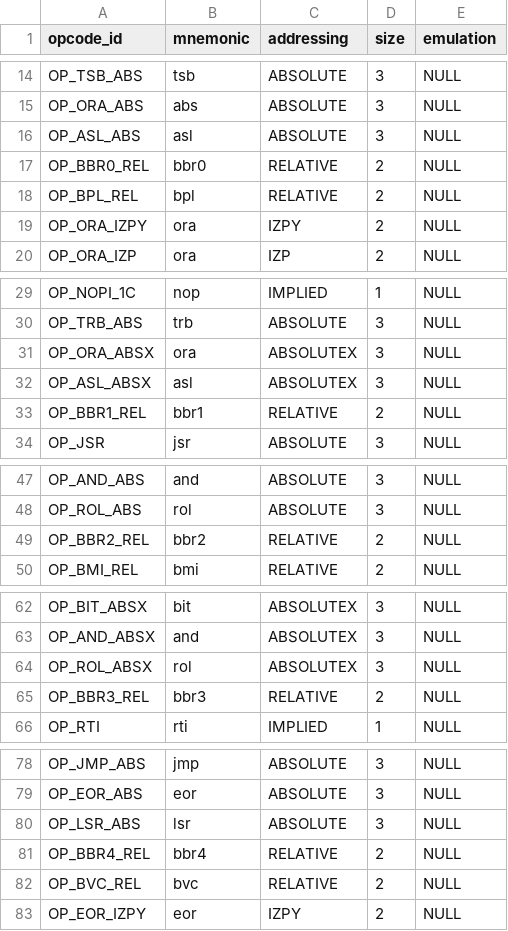
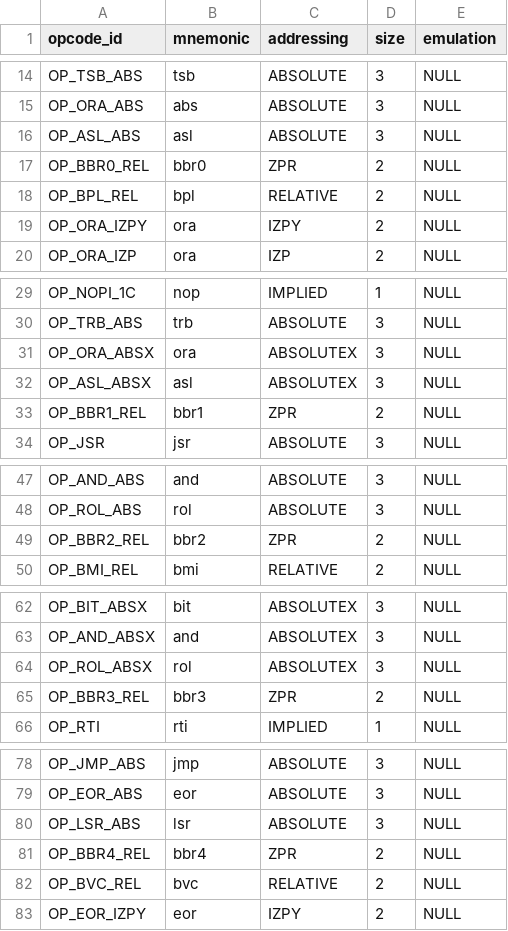
Before and after one commit to rkujawa/rk65c02, a CSV file: src/65c02isa.csv, drawn as a sheet; only a part is shown, gaps mark what is left out; the diff covers the shown part only.

Commit message:
BBRx and BBSx instructions have zero page relative addressing.
Add zero page relative as a separate addressing type and adjust
opcode definitions for these two type of opcodes.

```diff
--- a/src/65c02isa.csv
+++ b/src/65c02isa.csv
@@ -16,3 +16,3 @@ OP_ORA_ABS,"abs",ABSOLUTE,3,NULL
 OP_ASL_ABS,"asl",ABSOLUTE,3,NULL
-OP_BBR0_REL,"bbr0",RELATIVE,2,NULL
+OP_BBR0_REL,"bbr0",ZPR,2,NULL
 OP_BPL_REL,"bpl",RELATIVE,2,NULL
@@ -32,3 +32,3 @@ OP_ORA_ABSX,"ora",ABSOLUTEX,3,NULL
 OP_ASL_ABSX,"asl",ABSOLUTEX,3,NULL
-OP_BBR1_REL,"bbr1",RELATIVE,2,NULL
+OP_BBR1_REL,"bbr1",ZPR,2,NULL
 OP_JSR,"jsr",ABSOLUTE,3,NULL
@@ -48,3 +48,3 @@ OP_AND_ABS,"and",ABSOLUTE,3,NULL
 OP_ROL_ABS,"rol",ABSOLUTE,3,NULL
-OP_BBR2_REL,"bbr2",RELATIVE,2,NULL
+OP_BBR2_REL,"bbr2",ZPR,2,NULL
 OP_BMI_REL,"bmi",RELATIVE,2,NULL
@@ -64,3 +64,3 @@ OP_AND_ABSX,"and",ABSOLUTEX,3,NULL
 OP_ROL_ABSX,"rol",ABSOLUTEX,3,NULL
-OP_BBR3_REL,"bbr3",RELATIVE,2,NULL
+OP_BBR3_REL,"bbr3",ZPR,2,NULL
 OP_RTI,"rti",IMPLIED,1,NULL
@@ -80,3 +80,3 @@ OP_EOR_ABS,"eor",ABSOLUTE,3,NULL
 OP_LSR_ABS,"lsr",ABSOLUTE,3,NULL
-OP_BBR4_REL,"bbr4",RELATIVE,2,NULL
+OP_BBR4_REL,"bbr4",ZPR,2,NULL
 OP_BVC_REL,"bvc",RELATIVE,2,NULL
```
Also changed, not shown: 11 edited cells elsewhere in this file, 2 other files.
